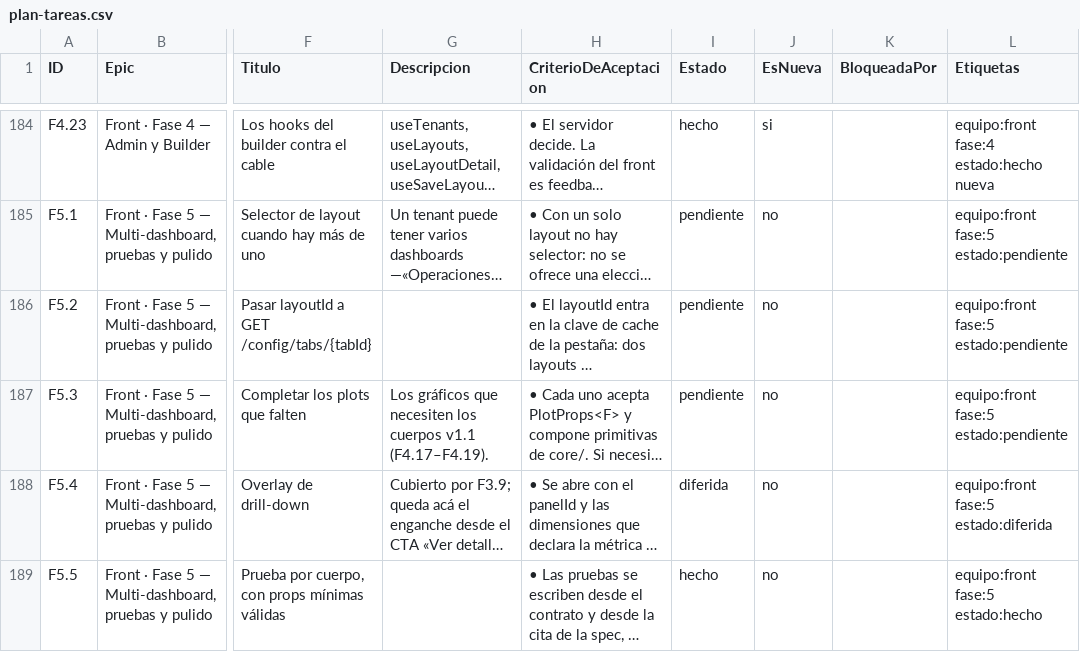
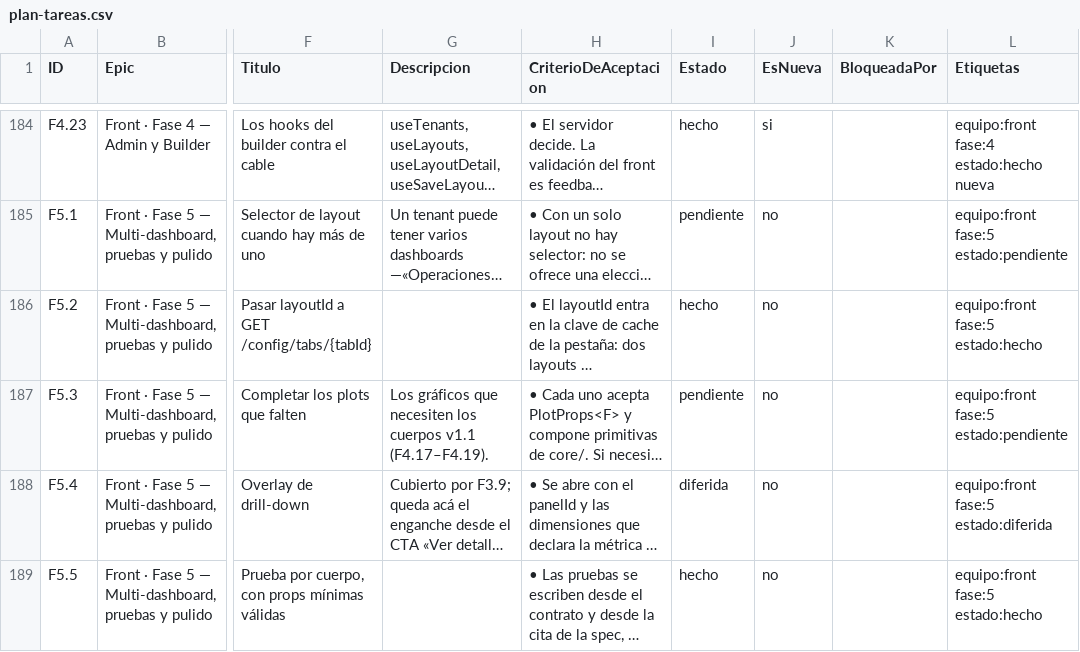
Before and after one commit to gerardoriarte-bt/synapse_dashboard, a CSV file: plan-tareas.csv, drawn as a sheet; only a part is shown, gaps mark what is left out; long unchanged cells end in …; the diff names each change by its address in the sheet, - before the commit and + after, or states it on an @@ line.

```diff
--- a/plan-tareas.csv
+++ b/plan-tareas.csv
-I186 (Estado): pendiente
+I186 (Estado): hecho
-L186 (Etiquetas): equipo:front fase:5 estado:pendiente
+L186 (Etiquetas): equipo:front fase:5 estado:hecho
```
Also changed, not shown: 3 other files.
